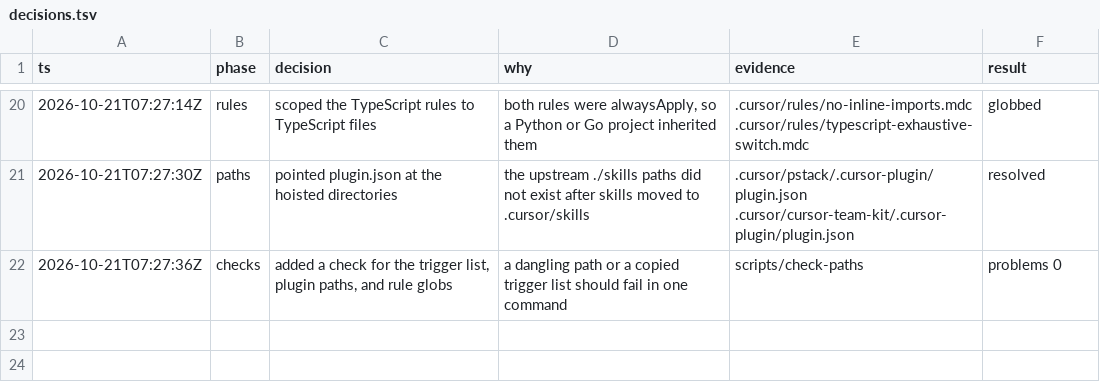
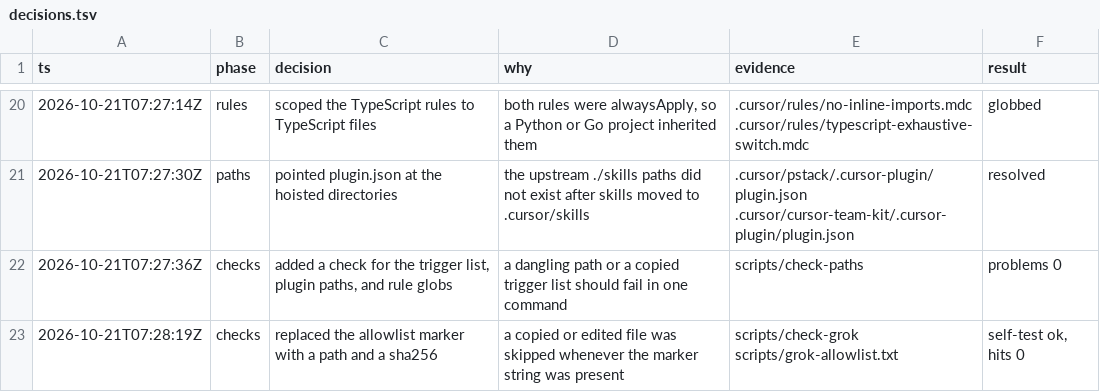
Before and after one commit to anas-yousef/pstack-grok, a TSV file: decisions.tsv, drawn as a sheet; only a part is shown, gaps mark what is left out; the diff names each change by its address in the sheet, - before the commit and + after, or states it on an @@ line.

```diff
--- a/decisions.tsv
+++ b/decisions.tsv
+row 23: 2026-10-21T07:28:19Z | checks | replaced the allowlist marker with a path and a sha256 | a copied or edited file was skipped whenever the marker string was present | scripts/check-grok scripts/grok-allowlist.txt | self-test ok, hits 0
```
Also changed, not shown: 5 other files.
